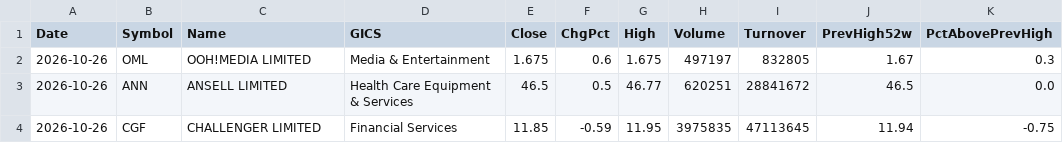
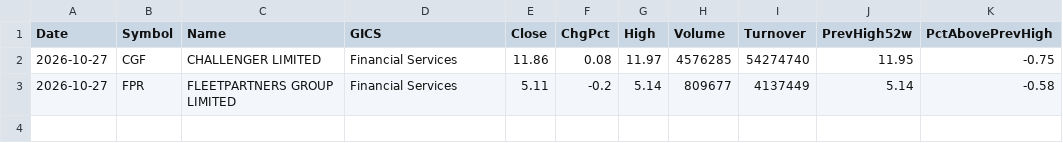
Before and after one commit to nick-l-wh/au-breadth, a CSV file: data/highs_52w.csv, drawn as a sheet.

```diff
--- a/data/highs_52w.csv
+++ b/data/highs_52w.csv
@@ -1,4 +1,3 @@
 Date,Symbol,Name,GICS,Close,ChgPct,High,Volume,Turnover,PrevHigh52w,PctAbovePrevHigh
-2026-10-26,OML,OOH!MEDIA LIMITED,Media & Entertainment,1.675,0.6,1.675,497197,832805,1.67,0.3
-2026-10-26,ANN,ANSELL LIMITED,Health Care Equipment & Services,46.5,0.5,46.77,620251,28841672,46.5,0.0
-2026-10-26,CGF,CHALLENGER LIMITED,Financial Services,11.85,-0.59,11.95,3975835,47113645,11.94,-0.75
+2026-10-27,CGF,CHALLENGER LIMITED,Financial Services,11.86,0.08,11.97,4576285,54274740,11.95,-0.75
+2026-10-27,FPR,FLEETPARTNERS GROUP LIMITED,Financial Services,5.11,-0.2,5.14,809677,4137449,5.14,-0.58
```
Also changed, not shown: data/breadth.csv, data/highs_52w_history.csv.
